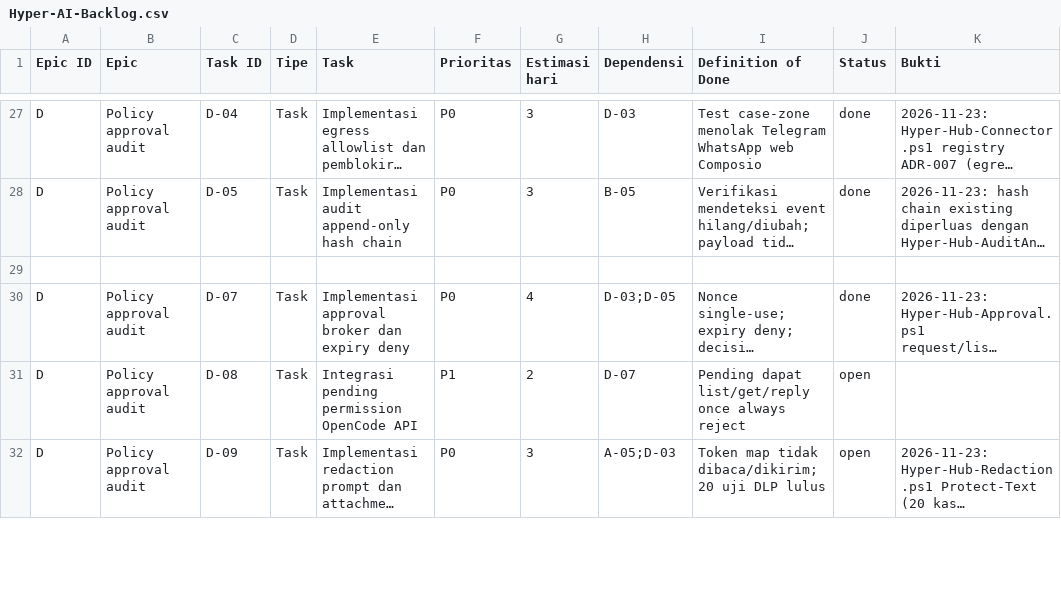
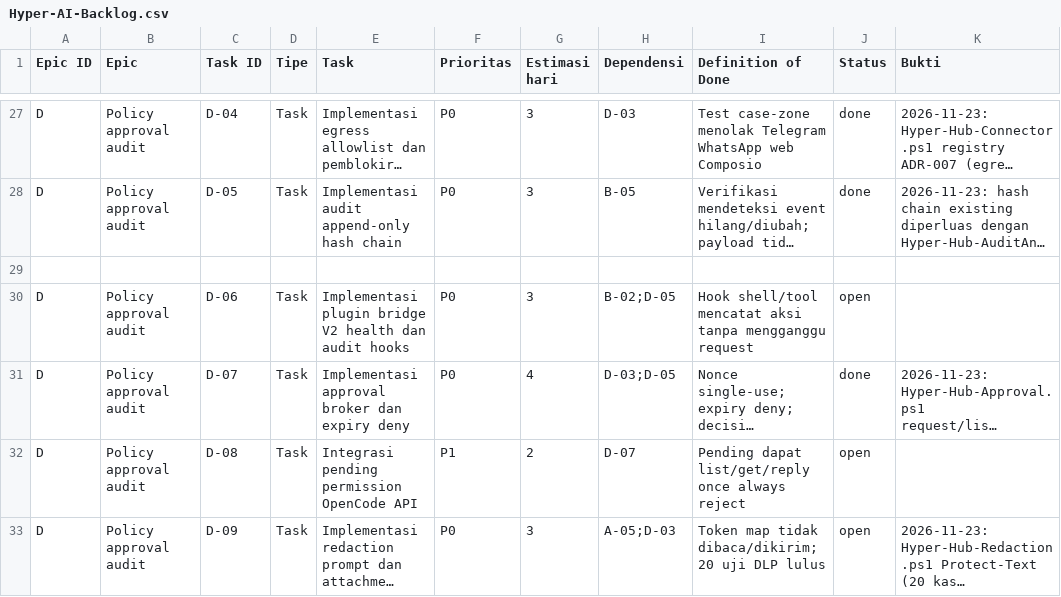
Before and after one commit to panjihyem/opencode-repack, a CSV file: hub/Hyper-AI-Backlog.csv, drawn as a sheet; only a part is shown, gaps mark what is left out; long unchanged cells end in …; the diff covers the shown part only; the diff names each change by its address in the sheet, - before the commit and + after, or states it on an @@ line.

```diff
--- a/hub/Hyper-AI-Backlog.csv
+++ b/hub/Hyper-AI-Backlog.csv
+row 30: D | Policy approval audit | D-06 | Task | Implementasi plugin bridge V2 health dan audit hooks | P0 | 3 | B-02;D-05 | Hook shell/tool mencatat aksi tanpa mengganggu request | open
```
Also changed, not shown: 2 edited cells elsewhere in this file, 4 other files.
